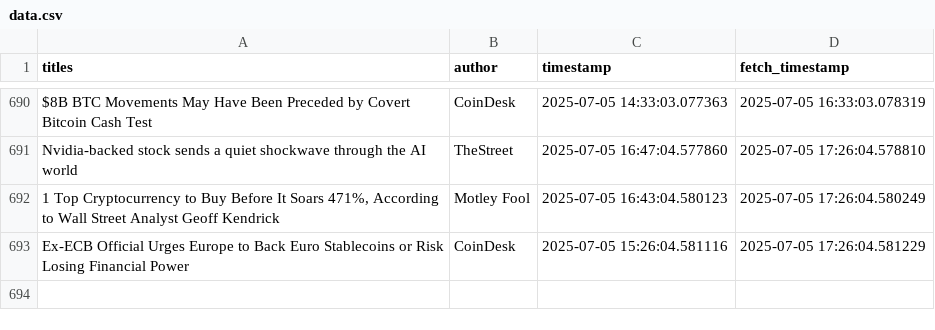
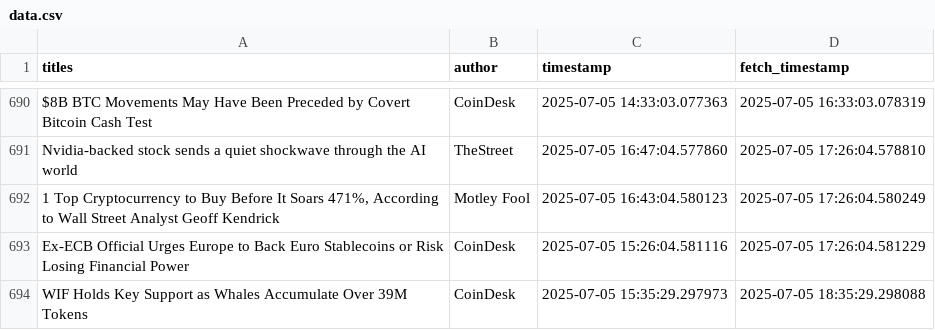
Before and after one commit to lucasmalinski/financial-sentiment-pipeline, a CSV file: data.csv, drawn as a sheet; only a part is shown, gaps mark what is left out; the diff names each change by its address in the sheet, - before the commit and + after, or states it on an @@ line.

Commit message:
30 min update: added news (2025-07-05T18:35:29Z)

```diff
--- a/data.csv
+++ b/data.csv
+row 694: WIF Holds Key Support as Whales Accumulate Over 39M Tokens | CoinDesk | 2025-07-05 15:35:29.297973 | 2025-07-05 18:35:29.298088
```
